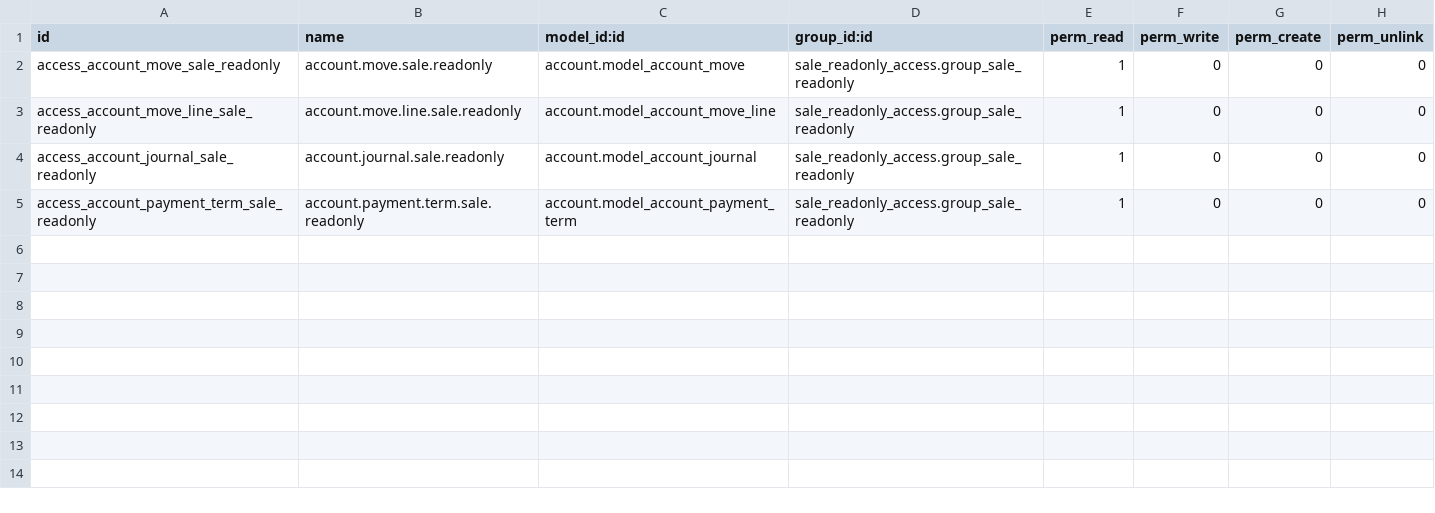
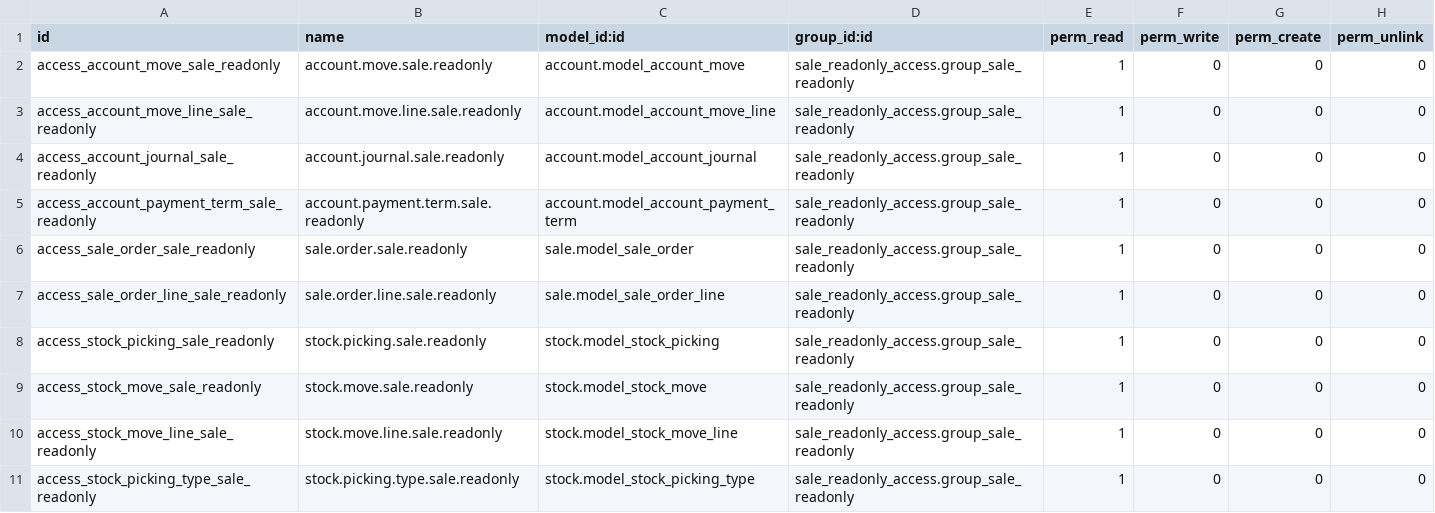
Before and after one commit to SinauGit/limawira, a CSV file: project_invoice_readonly/security/ir.model.access.csv, drawn as a sheet.

Commit message:
tambah modul project_invoice_readonly 3

```diff
--- a/project_invoice_readonly/security/ir.model.access.csv
+++ b/project_invoice_readonly/security/ir.model.access.csv
@@ -5 +5,7 @@ access_account_journal_sale_readonly,account.journal.sale.readonly,account.model
 access_account_payment_term_sale_readonly,account.payment.term.sale.readonly,account.model_account_payment_term,sale_readonly_access.group_sale_readonly,1,0,0,0
+access_sale_order_sale_readonly,sale.order.sale.readonly,sale.model_sale_order,sale_readonly_access.group_sale_readonly,1,0,0,0
+access_sale_order_line_sale_readonly,sale.order.line.sale.readonly,sale.model_sale_order_line,sale_readonly_access.group_sale_readonly,1,0,0,0
+access_stock_picking_sale_readonly,stock.picking.sale.readonly,stock.model_stock_picking,sale_readonly_access.group_sale_readonly,1,0,0,0
+access_stock_move_sale_readonly,stock.move.sale.readonly,stock.model_stock_move,sale_readonly_access.group_sale_readonly,1,0,0,0
+access_stock_move_line_sale_readonly,stock.move.line.sale.readonly,stock.model_stock_move_line,sale_readonly_access.group_sale_readonly,1,0,0,0
+access_stock_picking_type_sale_readonly,stock.picking.type.sale.readonly,stock.model_stock_picking_type,sale_readonly_access.group_sale_readonly,1,0,0,0
```
Also changed, not shown: 6 other files.
